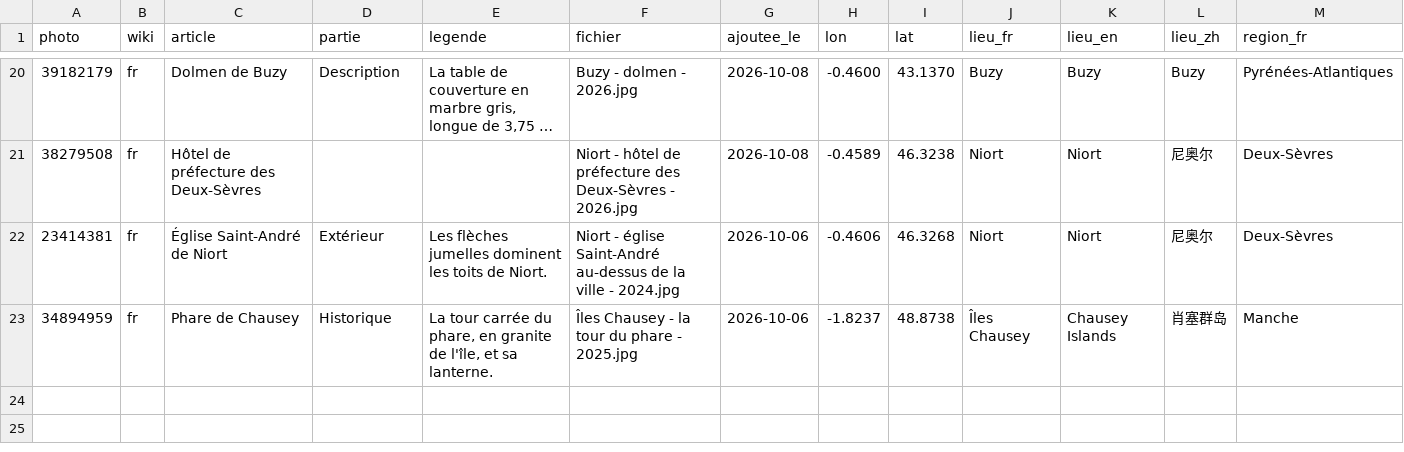
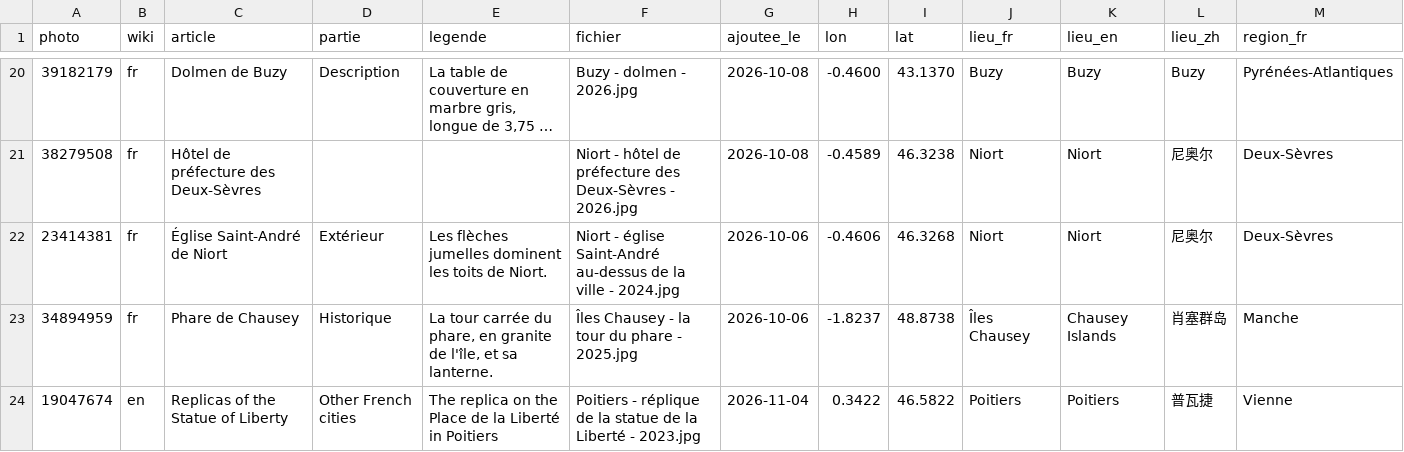
Before and after one commit to Willwonderc/PexelsWillwonder, a CSV file: vitrine/wikipedia.csv, drawn as a sheet; only a part is shown, gaps mark what is left out; long unchanged cells end in …; rows hold the shown columns only; the diff names each change by its address in the sheet, - before the commit and + after, or states it on an @@ line.

```diff
--- a/vitrine/wikipedia.csv
+++ b/vitrine/wikipedia.csv
+row 24: 19047674 | en | Replicas of the Statue of Liberty | Other French cities | The replica on the Place de la Liberté in Poitiers | Poitiers - réplique de la statue de la Liberté - 2023.jpg | 2026-11-04 | 0.3422 | 46.5822 | Poitiers | Poitiers | 普瓦捷 | Vienne
```
Also changed, not shown: docs/wiki-suivi/pistes.csv, 3 other files.
